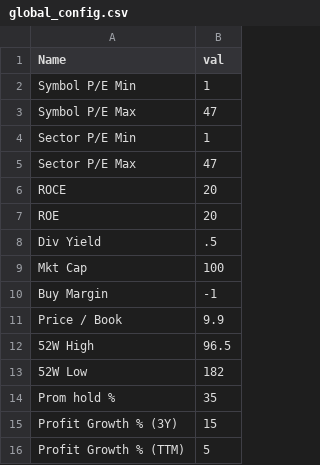
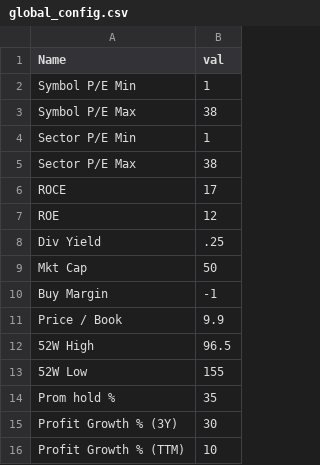
Before and after one commit to pradeeppython82/stocks_excel, a CSV file: global_config.csv, drawn as a sheet.

Commit message:
Update global_config.csv

```diff
--- a/global_config.csv
+++ b/global_config.csv
@@ -2,9 +2,9 @@ Name,val
 Symbol P/E Min,1
-Symbol P/E Max,47
+Symbol P/E Max,38
 Sector P/E Min,1
-Sector P/E Max,47
-ROCE,20
-ROE,20
-Div Yield,.5
-Mkt Cap,100
+Sector P/E Max,38
+ROCE,17
+ROE,12
+Div Yield,.25
+Mkt Cap,50
 Buy Margin,-1
@@ -12,5 +12,5 @@ Price / Book,9.9
 52W High,96.5
-52W Low,182
+52W Low,155
 Prom hold %,35
-Profit Growth % (3Y),15
-Profit Growth % (TTM),5
+Profit Growth % (3Y),30
+Profit Growth % (TTM),10
```
